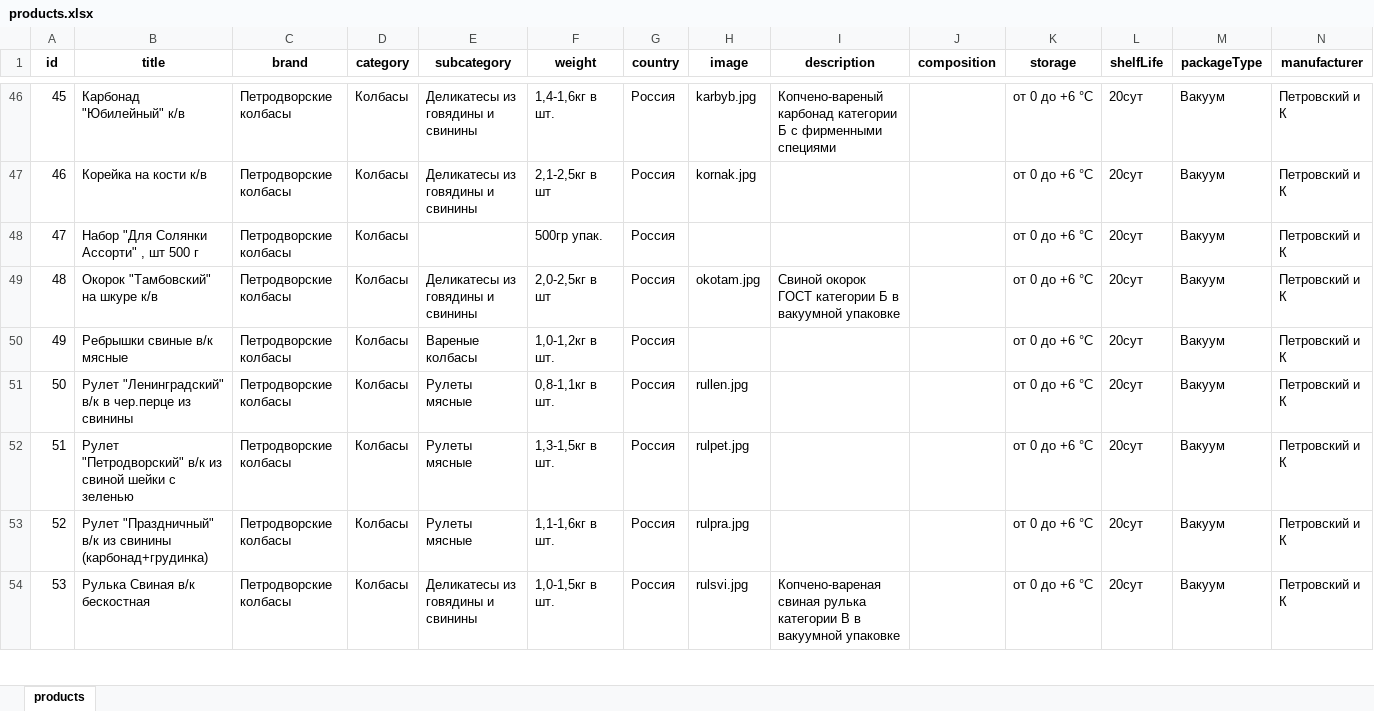
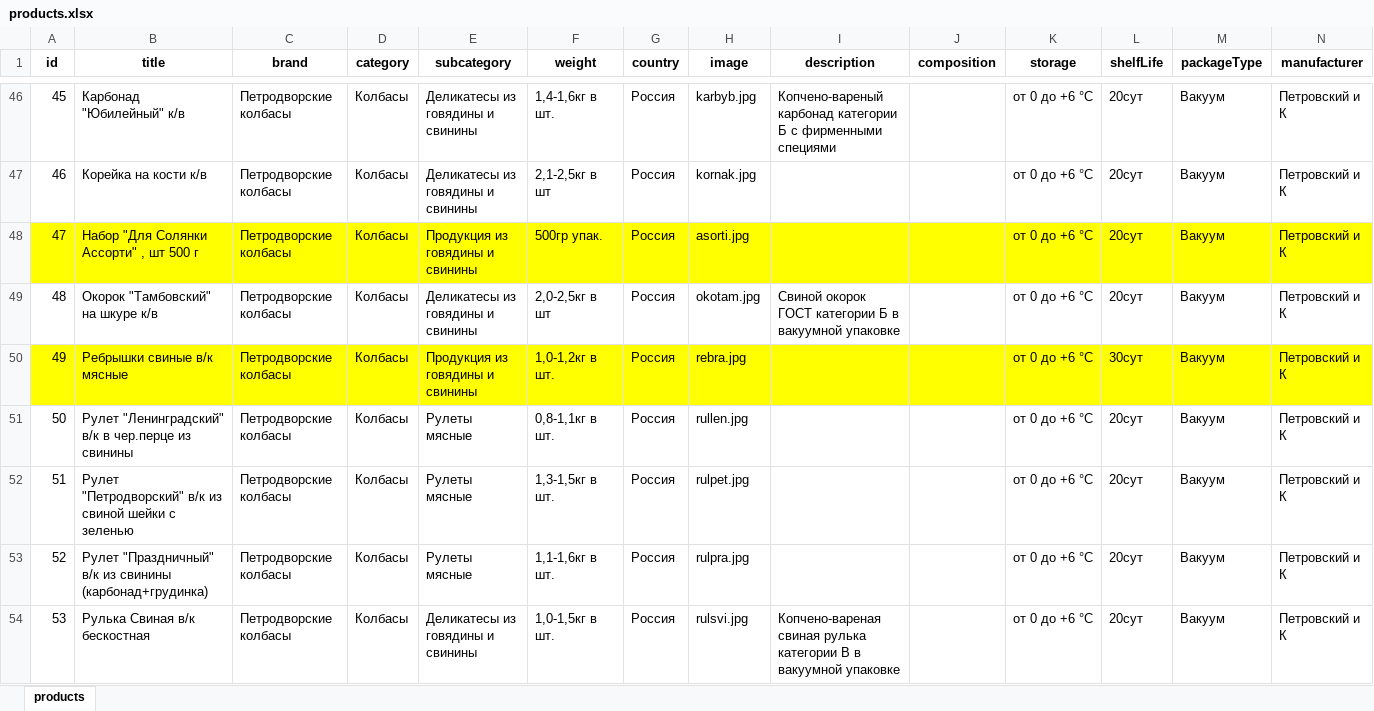
Before and after one commit to rafaelinka/petrov-product-miniapp, an Excel workbook: storage/products.xlsx, sheet products, drawn as a sheet; only a part is shown, gaps mark what is left out; values as stored, in another font and other column widths than the file's, no borders; the diff covers the shown part only; the diff names each change by its address in the sheet, - before the commit and + after, or states it on an @@ line.

Commit message:
Update products and modal cards

```diff
--- a/storage/products.xlsx (sheet products)
+++ b/storage/products.xlsx (sheet products)
-A48:N48 fill: none
+A48:N48 fill: #FFFF00
-E48 (subcategory): (empty)
+E48 (subcategory): Продукция из говядины и свинины
-H48 (image): (empty)
+H48 (image): asorti.jpg
-A50:N50 fill: none
+A50:N50 fill: #FFFF00
-E50 (subcategory): Вареные колбасы
+E50 (subcategory): Продукция из говядины и свинины
-H50 (image): (empty)
+H50 (image): rebra.jpg
-L50 (shelfLife): 20сут
+L50 (shelfLife): 30сут
```
Also changed, not shown: 94 edited cells and cell formats elsewhere in this sheet, 19 other files.
